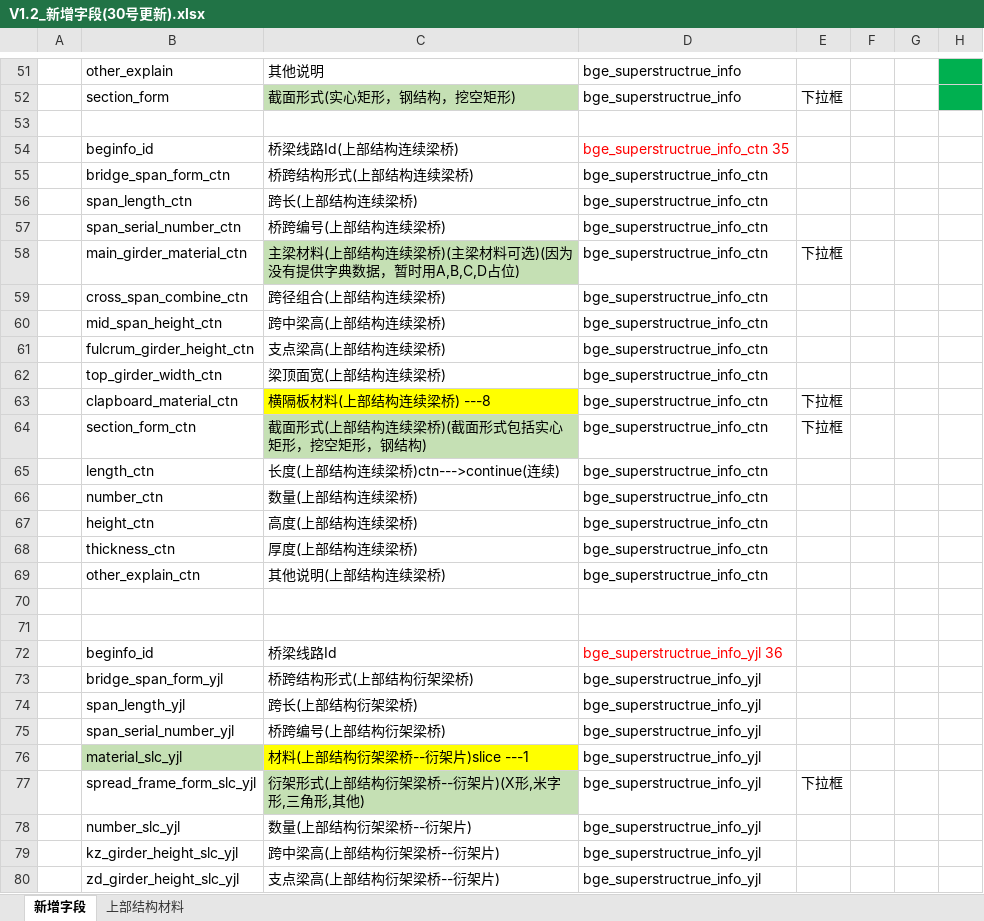
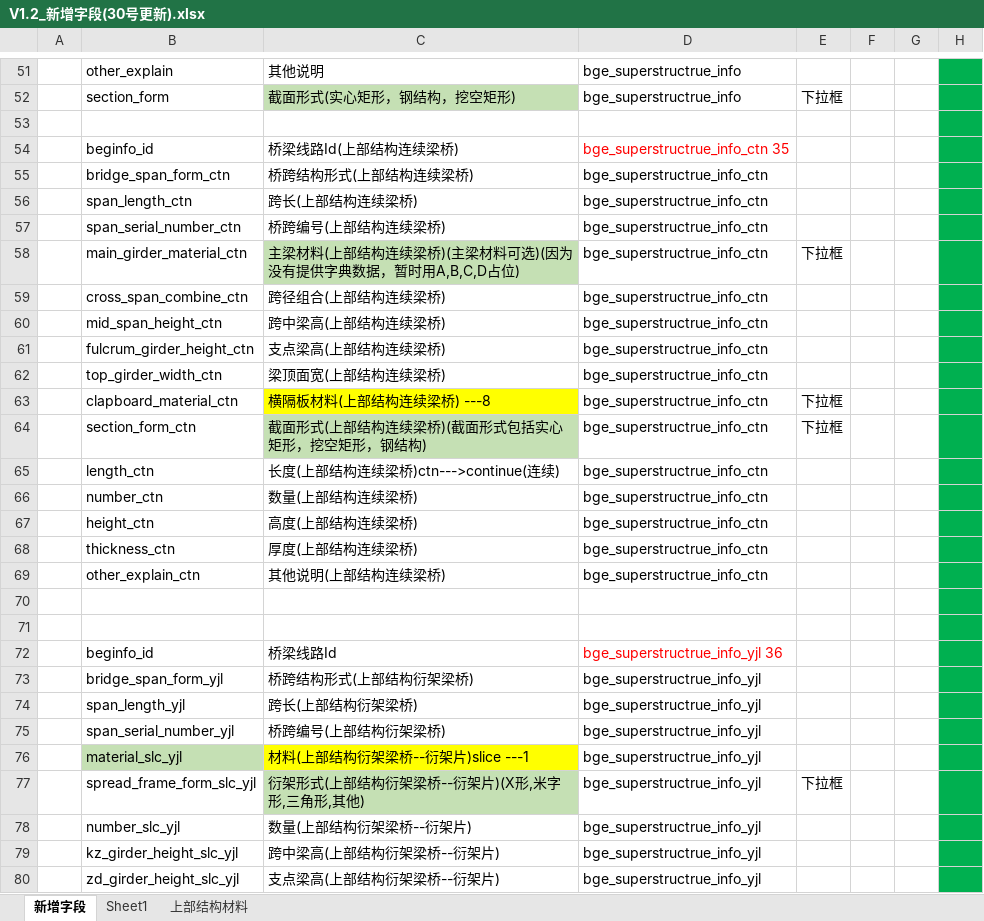
Before and after one commit to HillCat/hillcat.github.io, an Excel workbook: work/V1.2_新增字段(30号更新).xlsx, sheet 新增字段, drawn as a sheet; only a part is shown, gaps mark what is left out; values as stored, in another font and other column widths than the file's, no borders; the diff covers the shown part only; the diff names each change by its address in the sheet, - before the commit and + after, or states it on an @@ line.

Commit message:
Update V1.2_新增字段(30号更新).xlsx

```diff
--- a/work/V1.2_新增字段(30号更新).xlsx (sheet 新增字段)
+++ b/work/V1.2_新增字段(30号更新).xlsx (sheet 新增字段)
+sheet tab: Sheet1
-H53:H80 fill: none
+H53:H80 fill: #00B050
```
Also changed, not shown: 3 edited cells and cell formats elsewhere in this sheet, charts or pictures.
